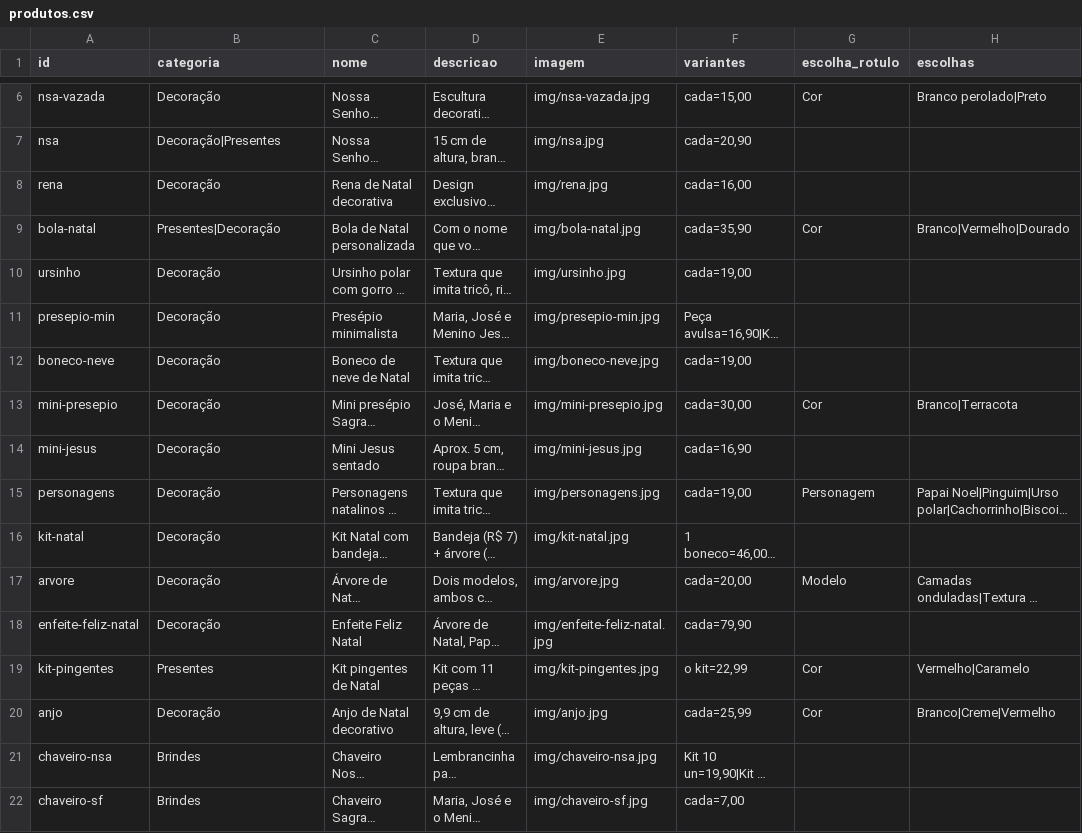
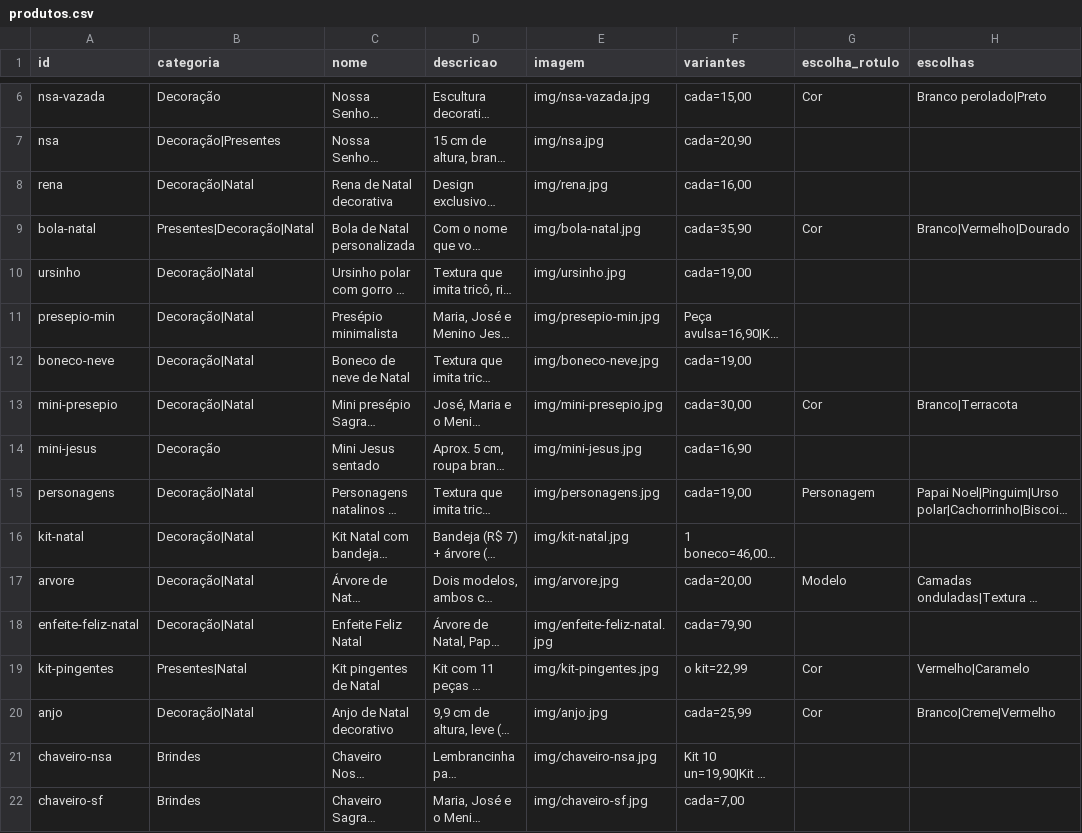
Before and after one commit to rosanabenatti/studio-inovarte3d, a CSV file: produtos.csv, drawn as a sheet; only a part is shown, gaps mark what is left out; long unchanged cells end in …; the diff names each change by its address in the sheet, - before the commit and + after, or states it on an @@ line.

```diff
--- a/produtos.csv
+++ b/produtos.csv
-B8 (categoria): Decoração
+B8 (categoria): Decoração|Natal
-B9 (categoria): Presentes|Decoração
+B9 (categoria): Presentes|Decoração|Natal
-B10:B13 (categoria): Decoração
+B10:B13 (categoria): Decoração|Natal
-B15:B18 (categoria): Decoração
+B15:B18 (categoria): Decoração|Natal
-B19 (categoria): Presentes
+B19 (categoria): Presentes|Natal
-B20 (categoria): Decoração
+B20 (categoria): Decoração|Natal
```
Also changed, not shown: 1 other file.
